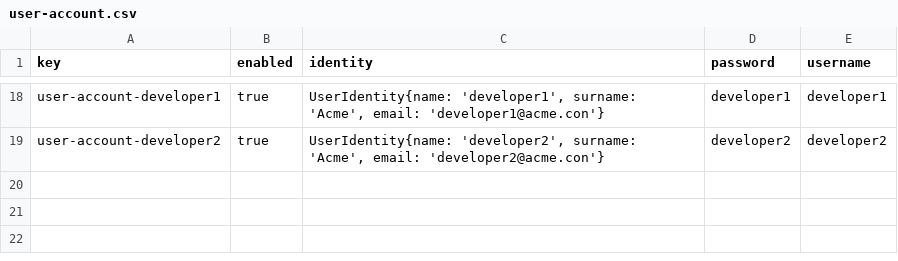
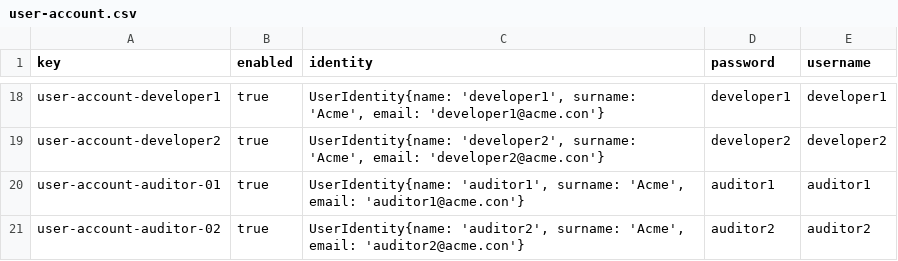
Before and after one commit to pabpergas/DP2, a CSV file: src/main/webapp/WEB-INF/resources/sample-data/user-account.csv, drawn as a sheet; only a part is shown, gaps mark what is left out; the diff names each change by its address in the sheet, - before the commit and + after, or states it on an @@ line.

Commit message:
AUDITOR POPULATOR FIX
Arreglo en los csv de auditor, codeAudit y audit Record para que
funcionen en el populator

```diff
--- a/src/main/webapp/WEB-INF/resources/sample-data/user-account.csv
+++ b/src/main/webapp/WEB-INF/resources/sample-data/user-account.csv
+row 20: user-account-auditor-01 | true | UserIdentity{name: 'auditor1', surname: 'Acme', email: 'auditor1@acme.con'} | auditor1 | auditor1
+row 21: user-account-auditor-02 | true | UserIdentity{name: 'auditor2', surname: 'Acme', email: 'auditor2@acme.con'} | auditor2 | auditor2
```
Also changed, not shown: 3 other files.
